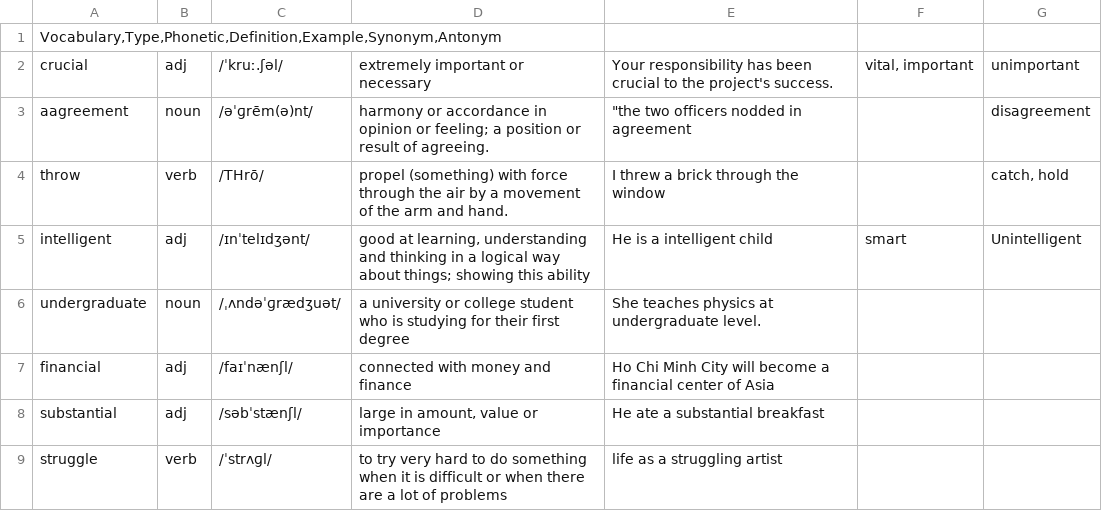
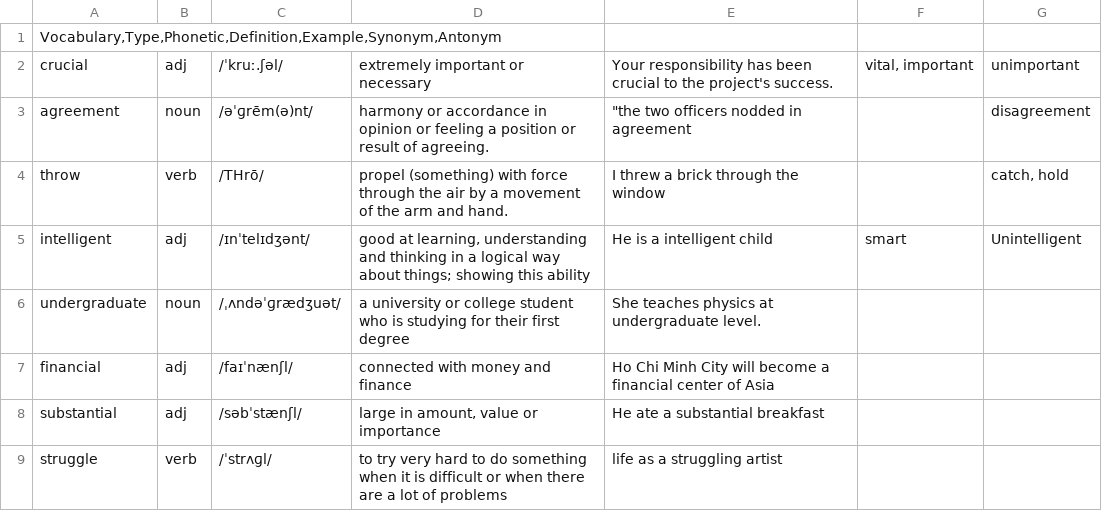
Before and after one commit to minsag/vocab_app, a CSV file: vocabulary.csv, drawn as a sheet; only a part is shown.

Commit message:
Update vocabulary.csv

```diff
--- a/vocabulary.csv
+++ b/vocabulary.csv
@@ -2,3 +2,3 @@ Vocabulary,Type,Phonetic,Definition,Example,Synonym,Antonym
 crucial	adj	 /ˈkruː.ʃəl/	extremely important or necessary	Your responsibility has been crucial to the project's success.	vital, important	unimportant
-aagreement	noun	/əˈɡrēm(ə)nt/	harmony or accordance in opinion or feeling; a position or result of agreeing.	"the two officers nodded in agreement		disagreement
+agreement	noun	/əˈɡrēm(ə)nt/	harmony or accordance in opinion or feeling a position or result of agreeing.	"the two officers nodded in agreement		disagreement
 throw	verb	/THrō/	propel (something) with force through the air by a movement of the arm and hand.	I threw a brick through the window		catch, hold
```
